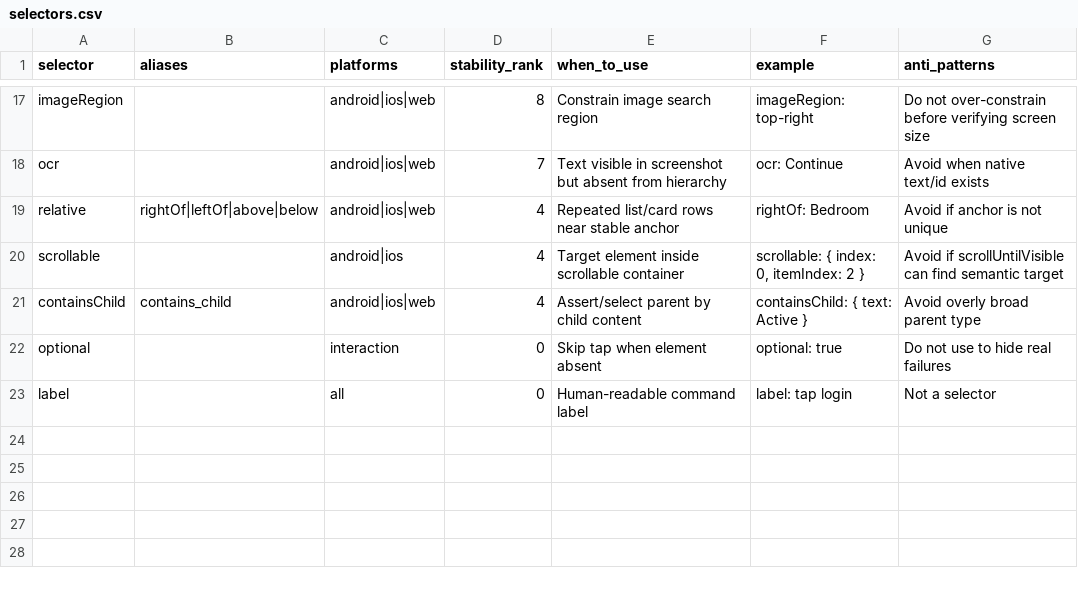
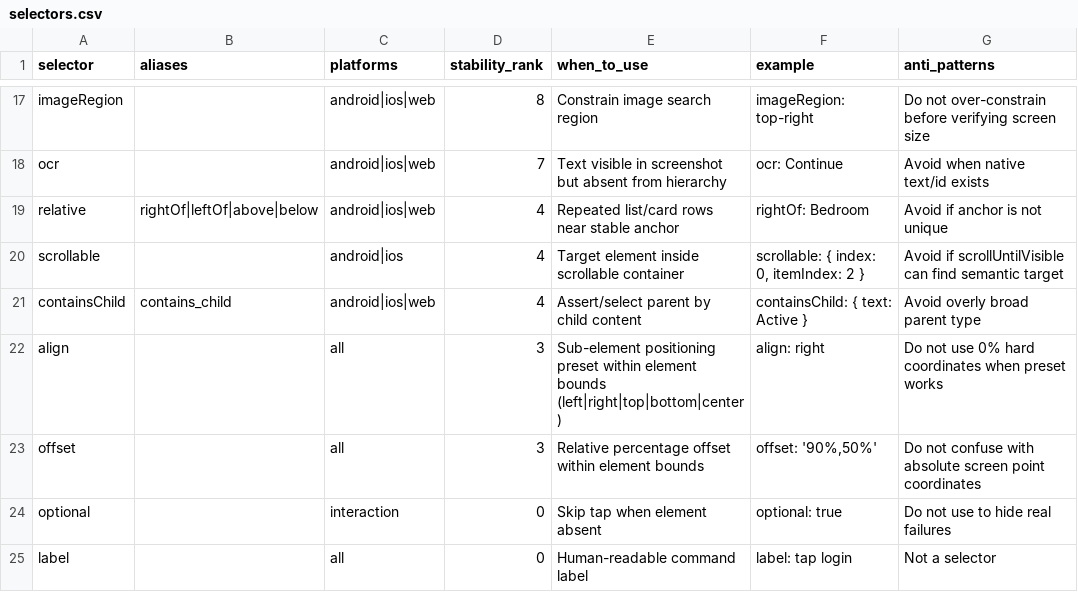
Before and after one commit to Nghi-NV/nl-tester, a CSV file: lumi-tester/ai/codex-skill/lumi-tester-agent/references/selectors.csv, drawn as a sheet; only a part is shown, gaps mark what is left out.

Commit message:
feat: add sub-element positioning (align/offset), run-to-end execution, and VS Code extension v0.1.23
- Add align preset ('left', 'right', 'top', 'bottom', 'center') and relative offset ('X%,Y%') to element selectors
- Add --from-command-index CLI option to run from a command index to end of file
- Add --repeat CLI option to repeat test execution
- Add 'Run from [i]' CodeLens button in VS Code extension (v0.1.23)
- Enhance Lumi Inspector to auto-suggest align and offset candidates
- Update schema, docs, and AI guidelines

```diff
--- a/lumi-tester/ai/codex-skill/lumi-tester-agent/references/selectors.csv
+++ b/lumi-tester/ai/codex-skill/lumi-tester-agent/references/selectors.csv
@@ -21,2 +21,4 @@ scrollable,,android|ios,4,Target element inside scrollable container,"scrollable
 containsChild,contains_child,android|ios|web,4,Assert/select parent by child content,"containsChild: { text: Active }","Avoid overly broad parent type"
+align,,all,3,Sub-element positioning preset within element bounds (left|right|top|bottom|center),"align: right","Do not use 0% hard coordinates when preset works"
+offset,,all,3,Relative percentage offset within element bounds,"offset: '90%,50%'","Do not confuse with absolute screen point coordinates"
 optional,,interaction,0,Skip tap when element absent,"optional: true","Do not use to hide real failures"
```
Also changed, not shown: 29 other files.
